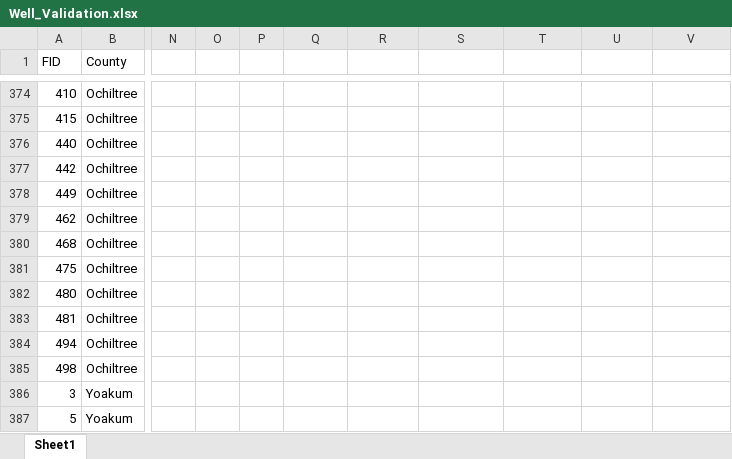
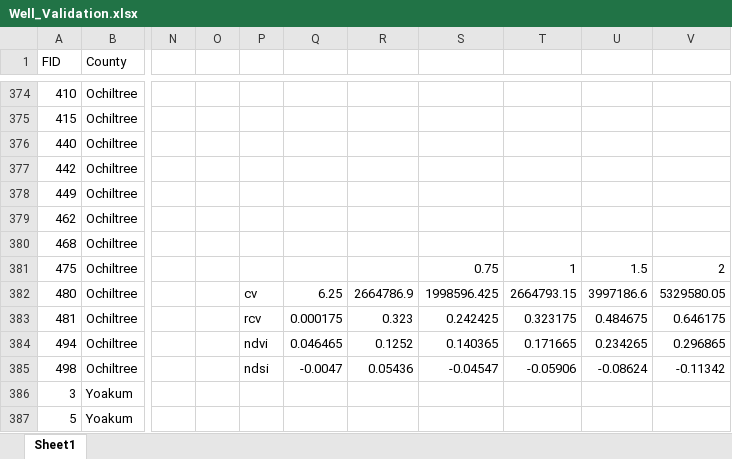
Before and after one commit to mjevans26/LPC_delisting, an Excel workbook: Well_Validation.xlsx, sheet Sheet1, drawn as a sheet; only a part is shown, gaps mark what is left out; values as stored, in another font and other column widths than the file's, no borders; the diff covers the shown part only; the diff names each change by its address in the sheet, - before the commit and + after, or states it on an @@ line.

```diff
--- a/Well_Validation.xlsx (sheet Sheet1)
+++ b/Well_Validation.xlsx (sheet Sheet1)
-S381: (empty)
+S381: 0.75
-T381: (empty)
+T381: 1
-U381: (empty)
+U381: 1.5
-V381: (empty)
+V381: 2
-P382: (empty)
+P382: cv
-Q382: (empty)
+Q382: 6.25
-R382: (empty)
+R382: 2664786.9
-S382: (empty)
+S382: 1998596.425
-T382: (empty)
+T382: 2664793.15
-U382: (empty)
+U382: 3997186.6
-V382: (empty)
+V382: 5329580.05
-P383: (empty)
+P383: rcv
-Q383: (empty)
+Q383: 0.000175
-R383: (empty)
+R383: 0.323
-S383: (empty)
+S383: 0.242425
-T383: (empty)
+T383: 0.323175
-U383: (empty)
+U383: 0.484675
-V383: (empty)
+V383: 0.646175
-P384: (empty)
+P384: ndvi
-Q384: (empty)
+Q384: 0.046465
-R384: (empty)
+R384: 0.1252
-S384: (empty)
+S384: 0.140365
-T384: (empty)
+T384: 0.171665
-U384: (empty)
+U384: 0.234265
-V384: (empty)
+V384: 0.296865
-P385: (empty)
+P385: ndsi
-Q385: (empty)
+Q385: -0.0047
-R385: (empty)
+R385: 0.05436
-S385: (empty)
+S385: -0.04547
-T385: (empty)
+T385: -0.05906
-U385: (empty)
+U385: -0.08624
-V385: (empty)
+V385: -0.11342
```
Also changed, not shown: 48 added rows elsewhere in this sheet, 4 other files.
